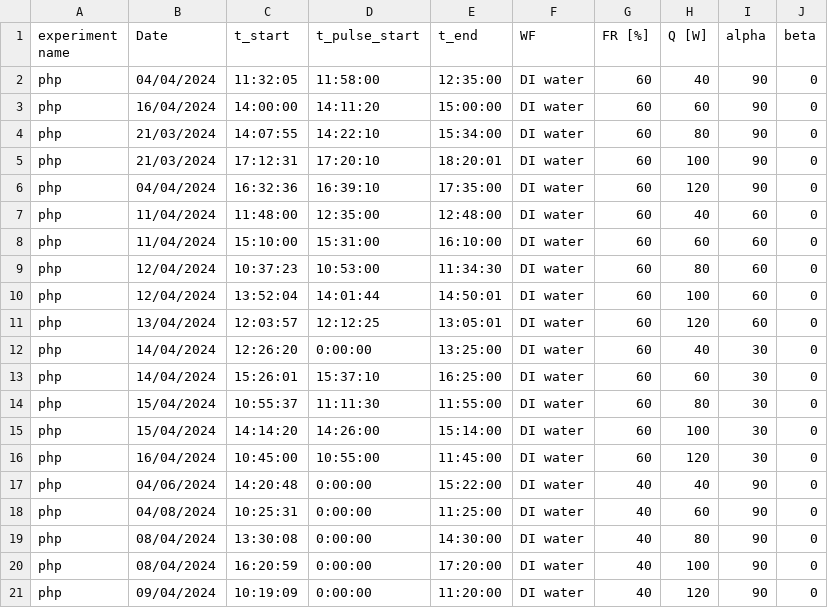
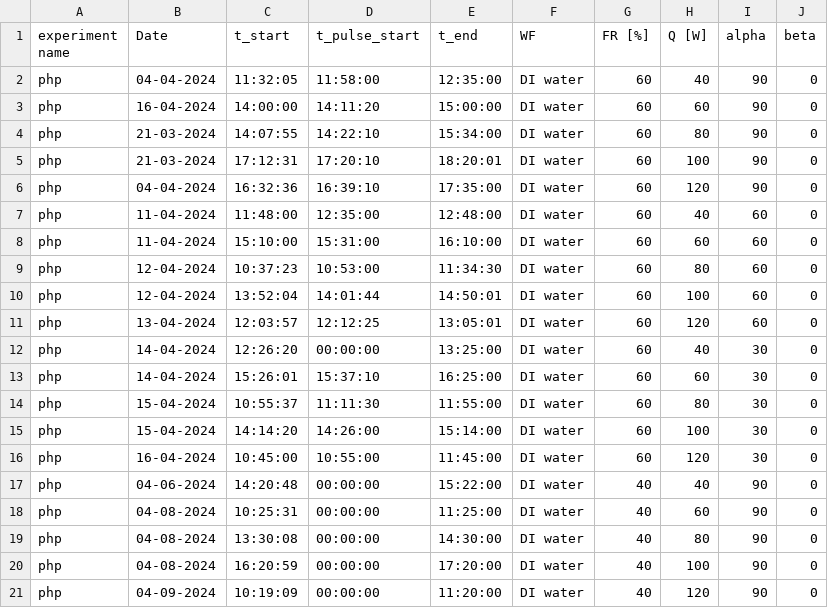
Before and after one commit to nirmalparmarphd/Advanced_PulseHeatPipe, a CSV file: data/meta_table_data.csv, drawn as a sheet.

Commit message:
meta_table_data updated

```diff
--- a/data/meta_table_data.csv
+++ b/data/meta_table_data.csv
@@ -1,21 +1,21 @@
 experiment name,Date,t_start,t_pulse_start,t_end,WF,FR [%],Q [W],alpha,beta
-php,04/04/2024,11:32:05,11:58:00,12:35:00,DI water,60,40,90,0
-php,16/04/2024,14:00:00,14:11:20,15:00:00,DI water,60,60,90,0
-php,21/03/2024,14:07:55,14:22:10,15:34:00,DI water,60,80,90,0
-php,21/03/2024,17:12:31,17:20:10,18:20:01,DI water,60,100,90,0
-php,04/04/2024,16:32:36,16:39:10,17:35:00,DI water,60,120,90,0
-php,11/04/2024,11:48:00,12:35:00,12:48:00,DI water,60,40,60,0
-php,11/04/2024,15:10:00,15:31:00,16:10:00,DI water,60,60,60,0
-php,12/04/2024,10:37:23,10:53:00,11:34:30,DI water,60,80,60,0
-php,12/04/2024,13:52:04,14:01:44,14:50:01,DI water,60,100,60,0
-php,13/04/2024,12:03:57,12:12:25,13:05:01,DI water,60,120,60,0
-php,14/04/2024,12:26:20,0:00:00,13:25:00,DI water,60,40,30,0
-php,14/04/2024,15:26:01,15:37:10,16:25:00,DI water,60,60,30,0
-php,15/04/2024,10:55:37,11:11:30,11:55:00,DI water,60,80,30,0
-php,15/04/2024,14:14:20,14:26:00,15:14:00,DI water,60,100,30,0
-php,16/04/2024,10:45:00,10:55:00,11:45:00,DI water,60,120,30,0
-php,04/06/2024,14:20:48,0:00:00,15:22:00,DI water,40,40,90,0
-php,04/08/2024,10:25:31,0:00:00,11:25:00,DI water,40,60,90,0
-php,08/04/2024,13:30:08,0:00:00,14:30:00,DI water,40,80,90,0
-php,08/04/2024,16:20:59,0:00:00,17:20:00,DI water,40,100,90,0
-php,09/04/2024,10:19:09,0:00:00,11:20:00,DI water,40,120,90,0
+php,04-04-2024,11:32:05,11:58:00,12:35:00,DI water,60,40,90,0
+php,16-04-2024,14:00:00,14:11:20,15:00:00,DI water,60,60,90,0
+php,21-03-2024,14:07:55,14:22:10,15:34:00,DI water,60,80,90,0
+php,21-03-2024,17:12:31,17:20:10,18:20:01,DI water,60,100,90,0
+php,04-04-2024,16:32:36,16:39:10,17:35:00,DI water,60,120,90,0
+php,11-04-2024,11:48:00,12:35:00,12:48:00,DI water,60,40,60,0
+php,11-04-2024,15:10:00,15:31:00,16:10:00,DI water,60,60,60,0
+php,12-04-2024,10:37:23,10:53:00,11:34:30,DI water,60,80,60,0
+php,12-04-2024,13:52:04,14:01:44,14:50:01,DI water,60,100,60,0
+php,13-04-2024,12:03:57,12:12:25,13:05:01,DI water,60,120,60,0
+php,14-04-2024,12:26:20,00:00:00,13:25:00,DI water,60,40,30,0
+php,14-04-2024,15:26:01,15:37:10,16:25:00,DI water,60,60,30,0
+php,15-04-2024,10:55:37,11:11:30,11:55:00,DI water,60,80,30,0
+php,15-04-2024,14:14:20,14:26:00,15:14:00,DI water,60,100,30,0
+php,16-04-2024,10:45:00,10:55:00,11:45:00,DI water,60,120,30,0
+php,04-06-2024,14:20:48,00:00:00,15:22:00,DI water,40,40,90,0
+php,04-08-2024,10:25:31,00:00:00,11:25:00,DI water,40,60,90,0
+php,04-08-2024,13:30:08,00:00:00,14:30:00,DI water,40,80,90,0
+php,04-08-2024,16:20:59,00:00:00,17:20:00,DI water,40,100,90,0
+php,04-09-2024,10:19:09,00:00:00,11:20:00,DI water,40,120,90,0
```
